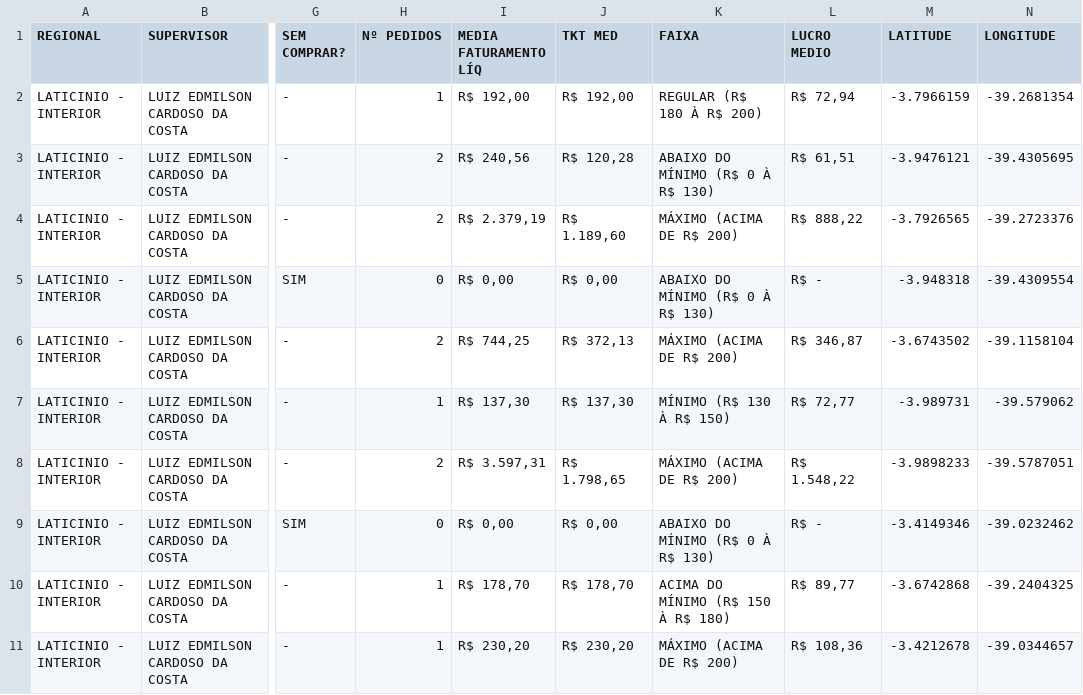
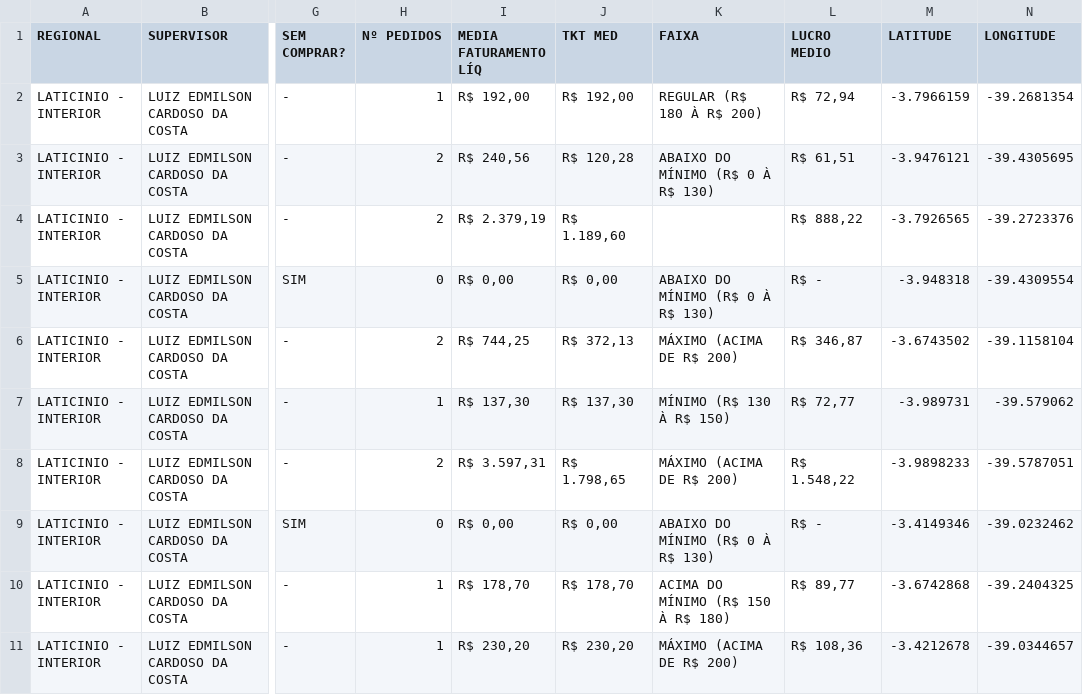
Before and after one commit to NicolasSimoes/TKTMEDIO, a CSV file: mapatktmedio.csv, drawn as a sheet; only a part is shown, gaps mark what is left out; the diff names each change by its address in the sheet, - before the commit and + after, or states it on an @@ line.

```diff
--- a/mapatktmedio.csv
+++ b/mapatktmedio.csv
-K4 (FAIXA): MÁXIMO (ACIMA DE R$ 200)
+K4 (FAIXA): (empty)
```
Also changed, not shown: 2 other files.
